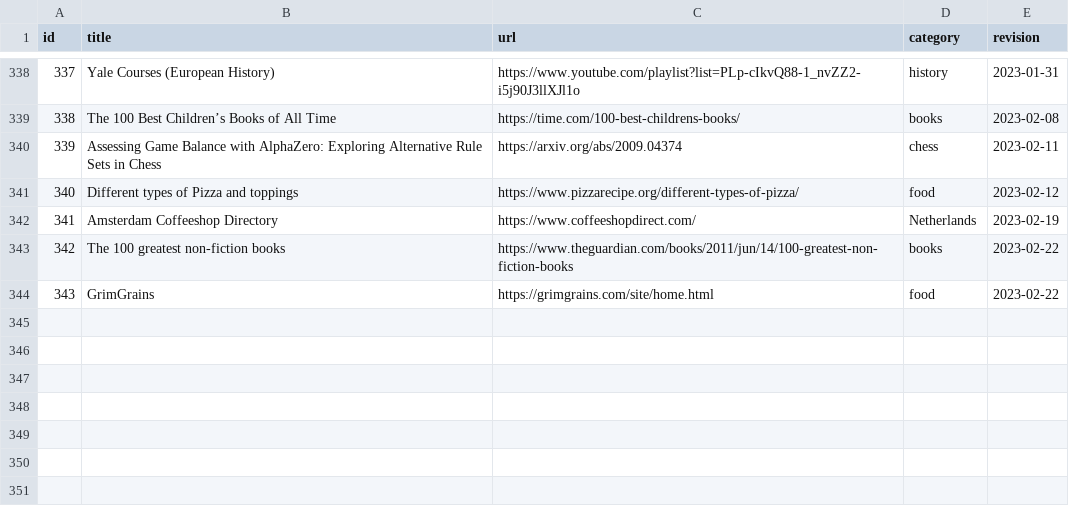
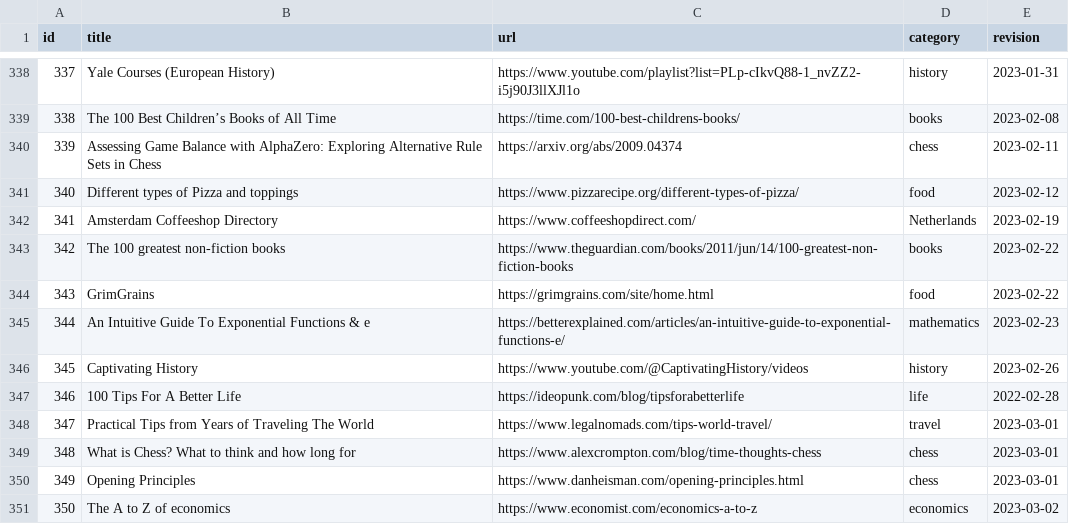
Before and after one commit to erikgahner/links, a CSV file: data.csv, drawn as a sheet; only a part is shown, gaps mark what is left out; the diff names each change by its address in the sheet, - before the commit and + after, or states it on an @@ line.

```diff
--- a/data.csv
+++ b/data.csv
+row 345: 344 | An Intuitive Guide To Exponential Functions & e | https://betterexplained.com/articles/an-intuitive-guide-to-exponential-functions-e/ | mathematics | 2023-02-23
+row 346: 345 | Captivating History | https://www.youtube.com/@CaptivatingHistory/videos | history | 2023-02-26
+row 347: 346 | 100 Tips For A Better Life | https://ideopunk.com/blog/tipsforabetterlife | life | 2022-02-28
+row 348: 347 | Practical Tips from Years of Traveling The World | https://www.legalnomads.com/tips-world-travel/ | travel | 2023-03-01
+row 349: 348 | What is Chess? What to think and how long for | https://www.alexcrompton.com/blog/time-thoughts-chess | chess | 2023-03-01
+row 350: 349 | Opening Principles | https://www.danheisman.com/opening-principles.html | chess | 2023-03-01
+row 351: 350 | The A to Z of economics | https://www.economist.com/economics-a-to-z | economics | 2023-03-02
```
Also changed, not shown: 1 other file.
